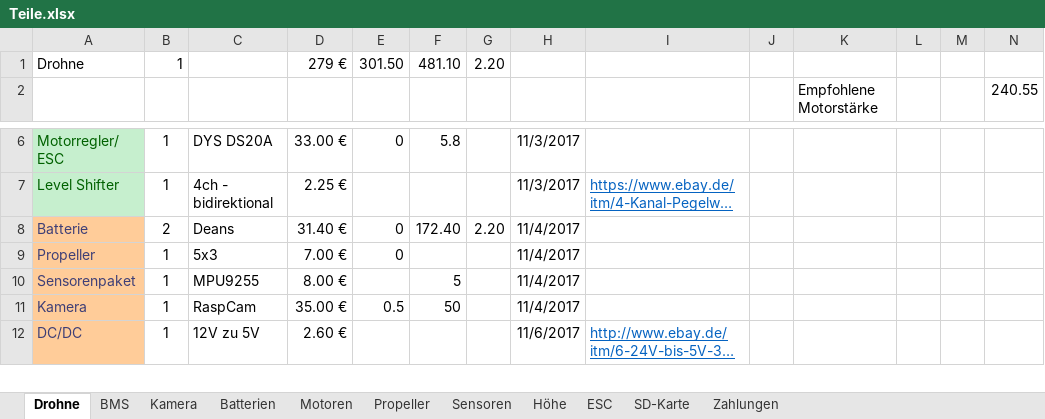
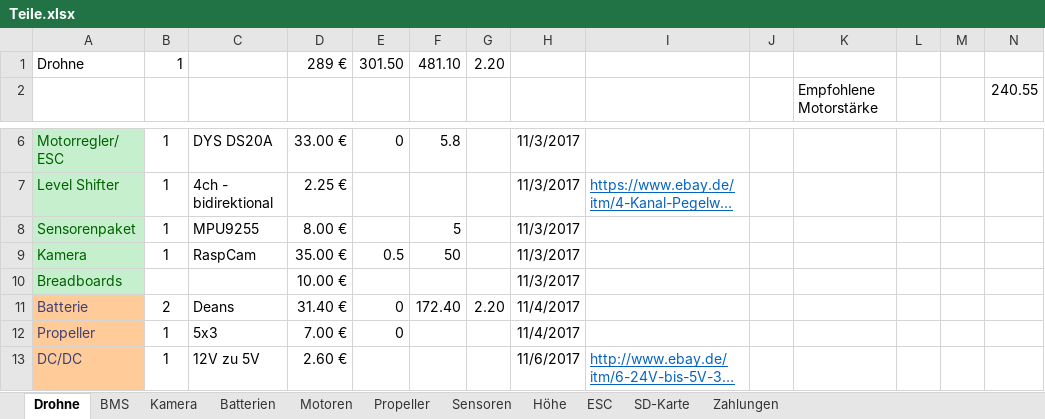
Before and after one commit to KoehlerT/Drohne, an Excel workbook: Teile.xlsx, sheet Drohne, drawn as a sheet; only a part is shown, gaps mark what is left out; long unchanged cells end in …; values as stored, in another font and other column widths than the file's, no borders; removed rows and columns are numbered as before the commit, all else as after; rows hold the shown columns only; the diff names each change by its address in the sheet, - before the commit and + after, or states it on an @@ line.

Commit message:
Bestellungen update

```diff
--- a/Teile.xlsx (sheet Drohne)
+++ b/Teile.xlsx (sheet Drohne)
-D1: 279 €
+D1: 289 €
+row 8: Sensorenpaket | 1 | MPU9255 | 8.00 € |  | 5 |  | 11/3/2017
+row 9: Kamera | 1 | RaspCam | 35.00 € | 0.5 | 50 |  | 11/3/2017
+row 10: Breadboards |  |  | 10.00 € |  |  |  | 11/3/2017
-row 10: Sensorenpaket | 1 | MPU9255 | 8.00 € |  | 5 |  | 11/4/2017
-row 11: Kamera | 1 | RaspCam | 35.00 € | 0.5 | 50 |  | 11/4/2017
```
Also changed, not shown: formulas that keep their value.
